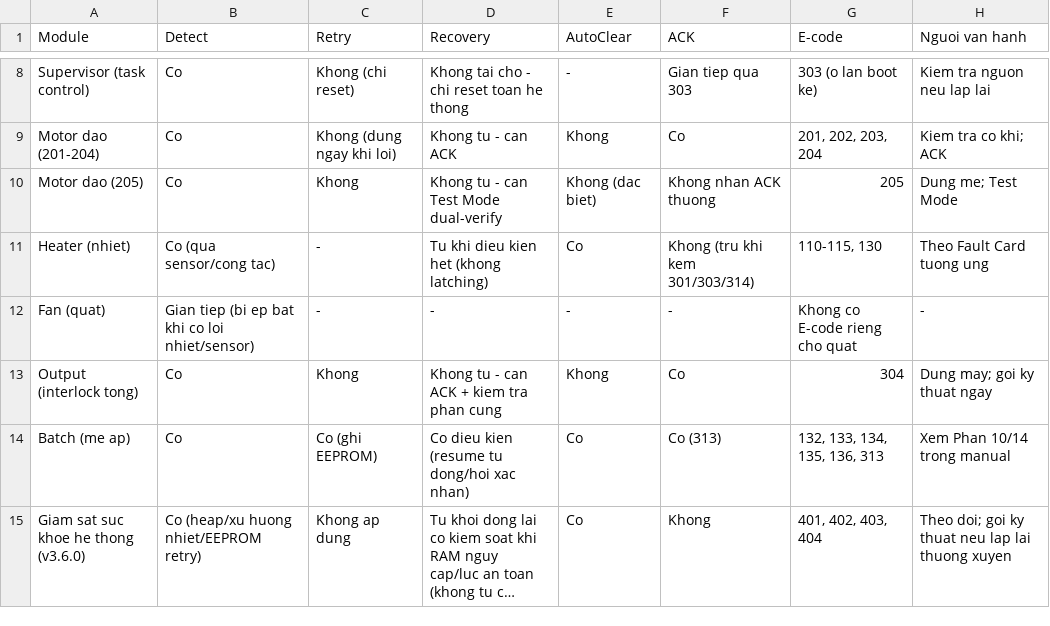
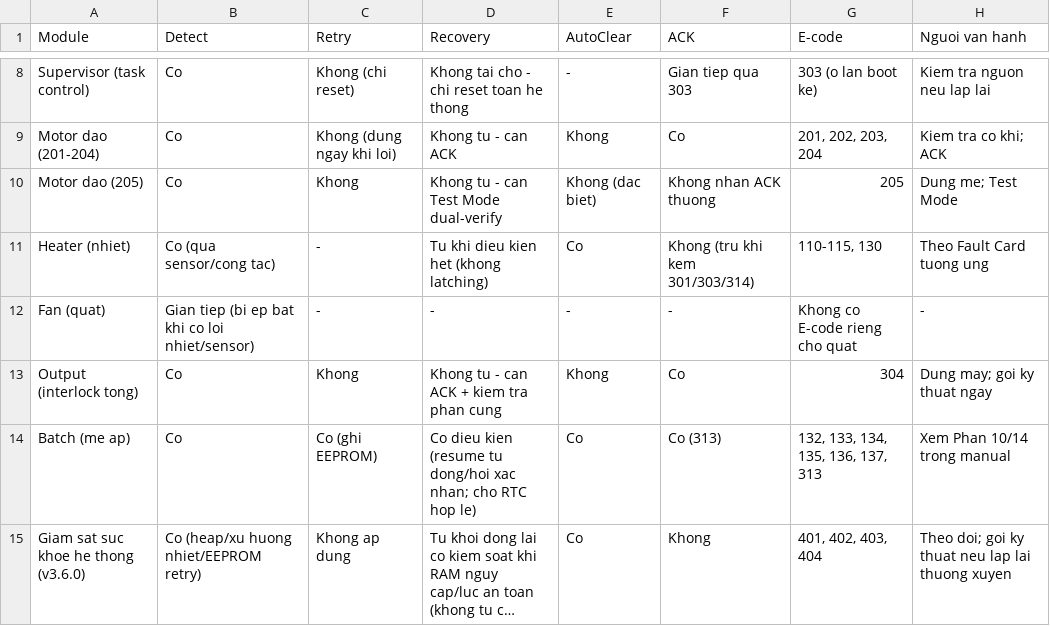
Before and after one commit to Kqviet1810/May_ap_trung_V2.1.1, a CSV file: audit/manual/RECOVERY_MATRIX.csv, drawn as a sheet; only a part is shown, gaps mark what is left out; long unchanged cells end in …; the diff names each change by its address in the sheet, - before the commit and + after, or states it on an @@ line.

```diff
--- a/audit/manual/RECOVERY_MATRIX.csv
+++ b/audit/manual/RECOVERY_MATRIX.csv
-D14 (Recovery): …dong/hoi xac nhan)
+D14 (Recovery): …dong/hoi xac nhan; cho RTC hop le)
-G14 (E-code): 132, 133, 134, 135, 136, 313
+G14 (E-code): 132, 133, 134, 135, 136, 137, 313
```
Also changed, not shown: audit/manual/ERROR_CODE_MASTER_TABLE.csv, 36 other files.
